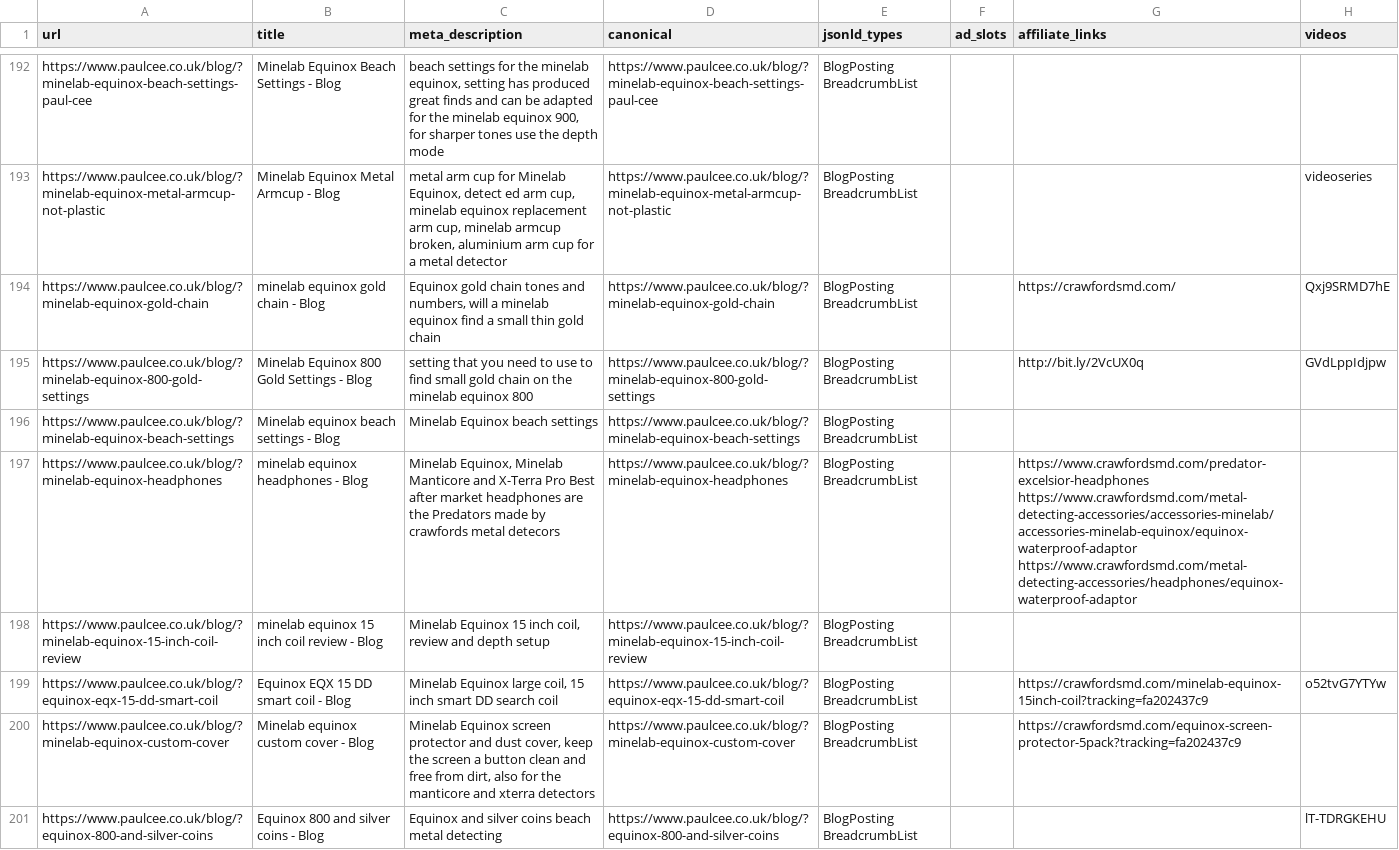
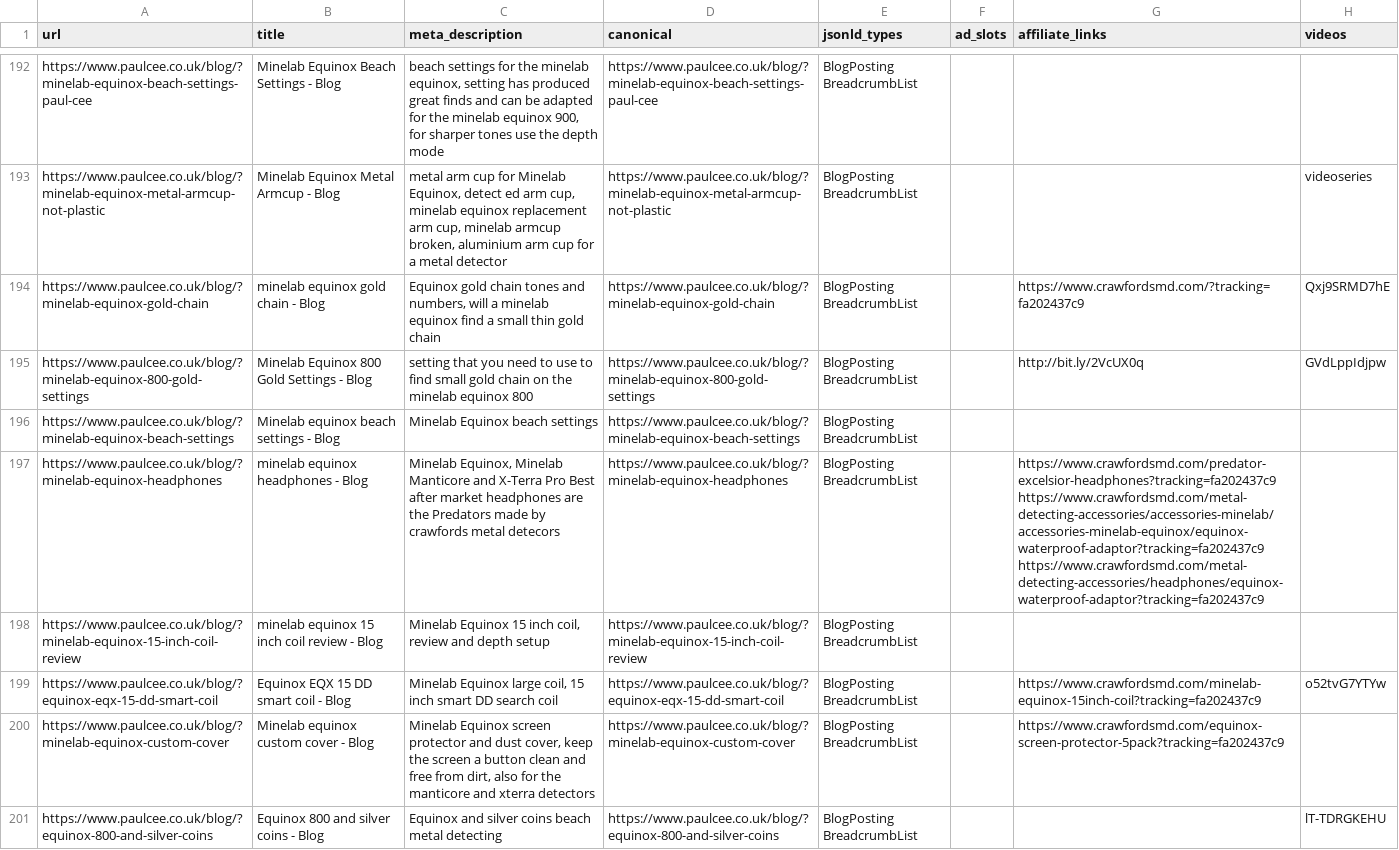
Before and after one commit to ved9871/paulcee-website, a CSV file: docs/seo-inventory.csv, drawn as a sheet; only a part is shown, gaps mark what is left out; the diff covers the shown part only; the diff names each change by its address in the sheet, - before the commit and + after, or states it on an @@ line.

```diff
--- a/docs/seo-inventory.csv
+++ b/docs/seo-inventory.csv
-G194 (affiliate_links): https://crawfordsmd.com/
+G194 (affiliate_links): https://www.crawfordsmd.com/?tracking=fa202437c9
-G197 (affiliate_links): https://www.crawfordsmd.com/predator-excelsior-headphones https://www.crawfordsmd.com/metal-detecting-accessories/accessories-minelab/accessories-minelab-equinox/equinox-waterproof-adaptor https://www.crawfordsmd.com/metal-detecting-accessories/headphones/equinox-waterproof-adaptor
+G197 (affiliate_links): https://www.crawfordsmd.com/predator-excelsior-headphones?tracking=fa202437c9 https://www.crawfordsmd.com/metal-detecting-accessories/accessories-minelab/accessories-minelab-equinox/equinox-waterproof-adaptor?tracking=fa202437c9 https://www.crawfordsmd.com/metal-detecting-accessories/headphones/equinox-waterproof-adaptor?tracking=fa202437c9
-G199 (affiliate_links): https://crawfordsmd.com/minelab-equinox-15inch-coil?tracking=fa202437c9
+G199 (affiliate_links): https://www.crawfordsmd.com/minelab-equinox-15inch-coil?tracking=fa202437c9
-G200 (affiliate_links): https://crawfordsmd.com/equinox-screen-protector-5pack?tracking=fa202437c9
+G200 (affiliate_links): https://www.crawfordsmd.com/equinox-screen-protector-5pack?tracking=fa202437c9
```
Also changed, not shown: 60 edited cells elsewhere in this file, 18 other files.
